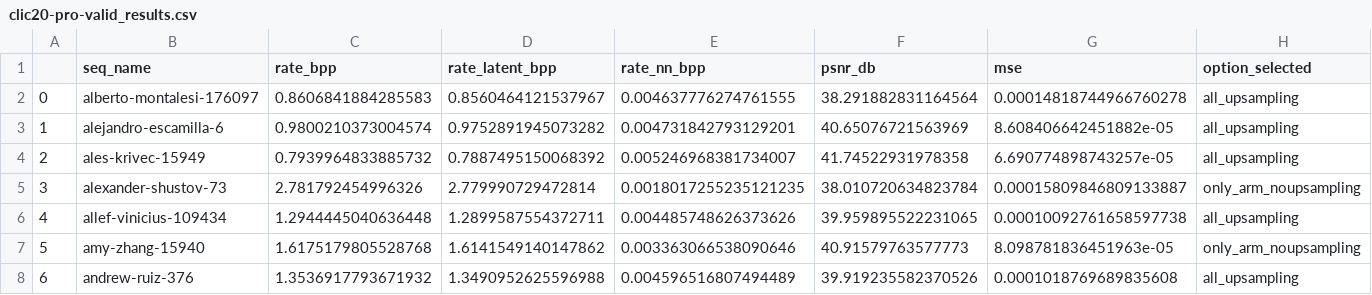
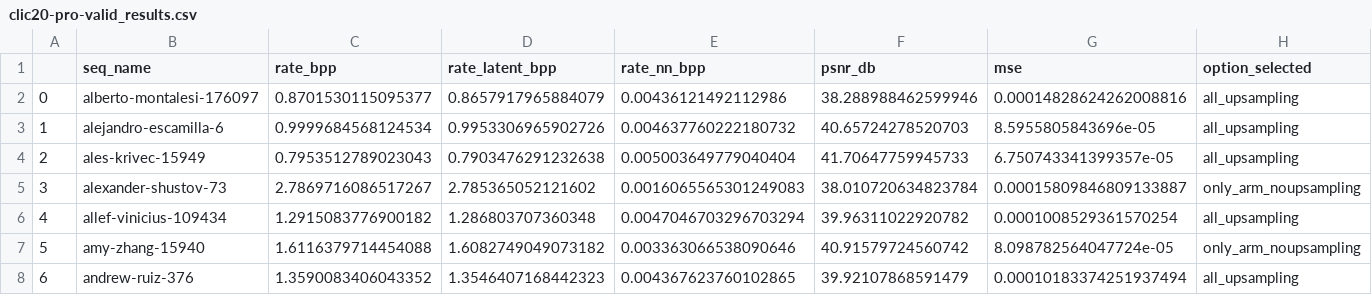
Before and after one commit to pepborrell/cool-chic, a CSV file: results/exps/delta-hn/ups-best-orange/config_00/premature_eval/clic20-pro-valid_results.csv, drawn as a sheet; only a part is shown; the diff covers the shown part only; the diff names each change by its address in the sheet, - before the commit and + after, or states it on an @@ line.

```diff
--- a/results/exps/delta-hn/ups-best-orange/config_00/premature_eval/clic20-pro-valid_results.csv
+++ b/results/exps/delta-hn/ups-best-orange/config_00/premature_eval/clic20-pro-valid_results.csv
-C2 (rate_bpp): 0.8606841884285583
+C2 (rate_bpp): 0.8701530115095377
-D2 (rate_latent_bpp): 0.8560464121537967
+D2 (rate_latent_bpp): 0.8657917965884079
-E2 (rate_nn_bpp): 0.004637776274761555
+E2 (rate_nn_bpp): 0.00436121492112986
-F2 (psnr_db): 38.291882831164564
+F2 (psnr_db): 38.288988462599946
-G2 (mse): 0.00014818744966760278
+G2 (mse): 0.00014828624262008816
-C3 (rate_bpp): 0.9800210373004574
+C3 (rate_bpp): 0.9999684568124534
-D3 (rate_latent_bpp): 0.9752891945073282
+D3 (rate_latent_bpp): 0.9953306965902726
-E3 (rate_nn_bpp): 0.004731842793129201
+E3 (rate_nn_bpp): 0.004637760222180732
-F3 (psnr_db): 40.65076721563969
+F3 (psnr_db): 40.65724278520703
-G3 (mse): 8.608406642451882e-05
+G3 (mse): 8.5955805843696e-05
-C4 (rate_bpp): 0.7939964833885732
+C4 (rate_bpp): 0.7953512789023043
-D4 (rate_latent_bpp): 0.7887495150068392
+D4 (rate_latent_bpp): 0.7903476291232638
-E4 (rate_nn_bpp): 0.005246968381734007
+E4 (rate_nn_bpp): 0.005003649779040404
-F4 (psnr_db): 41.74522931978358
+F4 (psnr_db): 41.70647759945733
-G4 (mse): 6.690774898743257e-05
+G4 (mse): 6.750743341399357e-05
-C5 (rate_bpp): 2.781792454996326
+C5 (rate_bpp): 2.7869716086517267
-D5 (rate_latent_bpp): 2.779990729472814
+D5 (rate_latent_bpp): 2.785365052121602
-E5 (rate_nn_bpp): 0.0018017255235121235
+E5 (rate_nn_bpp): 0.0016065565301249083
-C6 (rate_bpp): 1.2944445040636448
+C6 (rate_bpp): 1.2915083776900182
-D6 (rate_latent_bpp): 1.2899587554372711
+D6 (rate_latent_bpp): 1.286803707360348
-E6 (rate_nn_bpp): 0.004485748626373626
+E6 (rate_nn_bpp): 0.0047046703296703294
-F6 (psnr_db): 39.959895522231065
+F6 (psnr_db): 39.96311022920782
-G6 (mse): 0.00010092761658597738
+G6 (mse): 0.0001008529361570254
-C7 (rate_bpp): 1.6175179805528768
+C7 (rate_bpp): 1.6116379714454088
-D7 (rate_latent_bpp): 1.6141549140147862
+D7 (rate_latent_bpp): 1.6082749049073182
-F7 (psnr_db): 40.91579763577773
+F7 (psnr_db): 40.91579724560742
-G7 (mse): 8.098781836451963e-05
+G7 (mse): 8.098782564047724e-05
-C8 (rate_bpp): 1.3536917793671932
+C8 (rate_bpp): 1.3590083406043352
-D8 (rate_latent_bpp): 1.3490952625596988
+D8 (rate_latent_bpp): 1.3546407168442323
-E8 (rate_nn_bpp): 0.004596516807494489
+E8 (rate_nn_bpp): 0.004367623760102865
-F8 (psnr_db): 39.919235582370526
+F8 (psnr_db): 39.92107868591479
-G8 (mse): 0.0001018769689835608
+G8 (mse): 0.00010183374251937494
```
Also changed, not shown: 155 edited cells elsewhere in this file, results/exps/delta-hn/ups-best-orange/config_01/premature_eval/clic20-pro-valid_results.csv, results/exps/delta-hn/ups-best-orange/config_02/premature_eval/clic20-pro-valid_results.csv, 3 other files.
